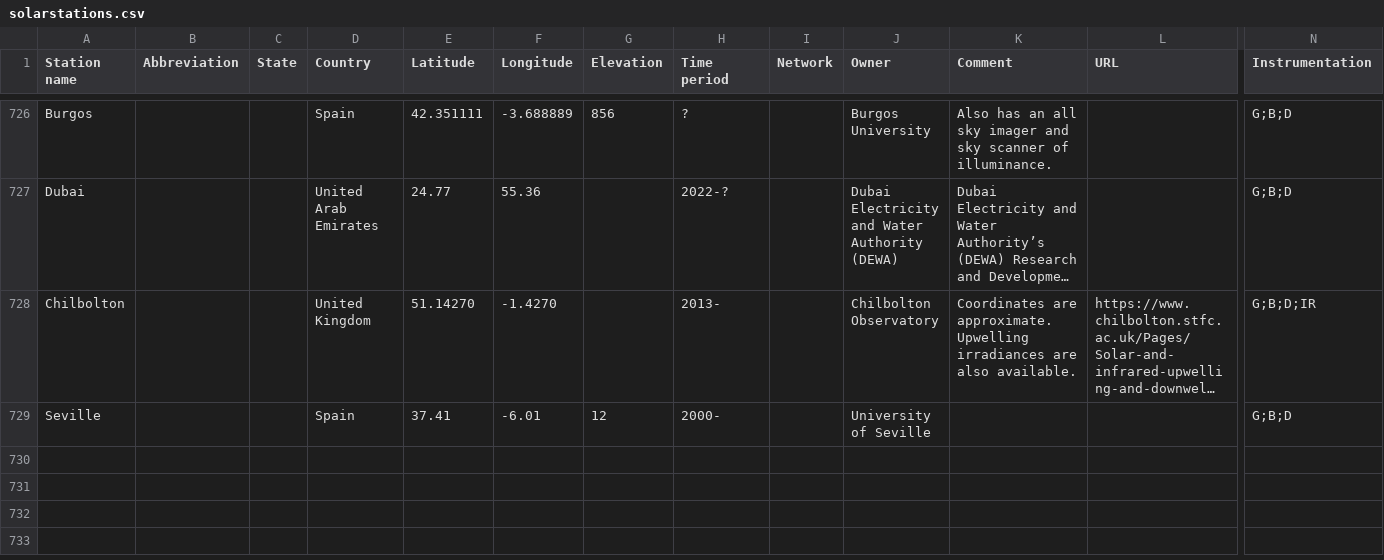
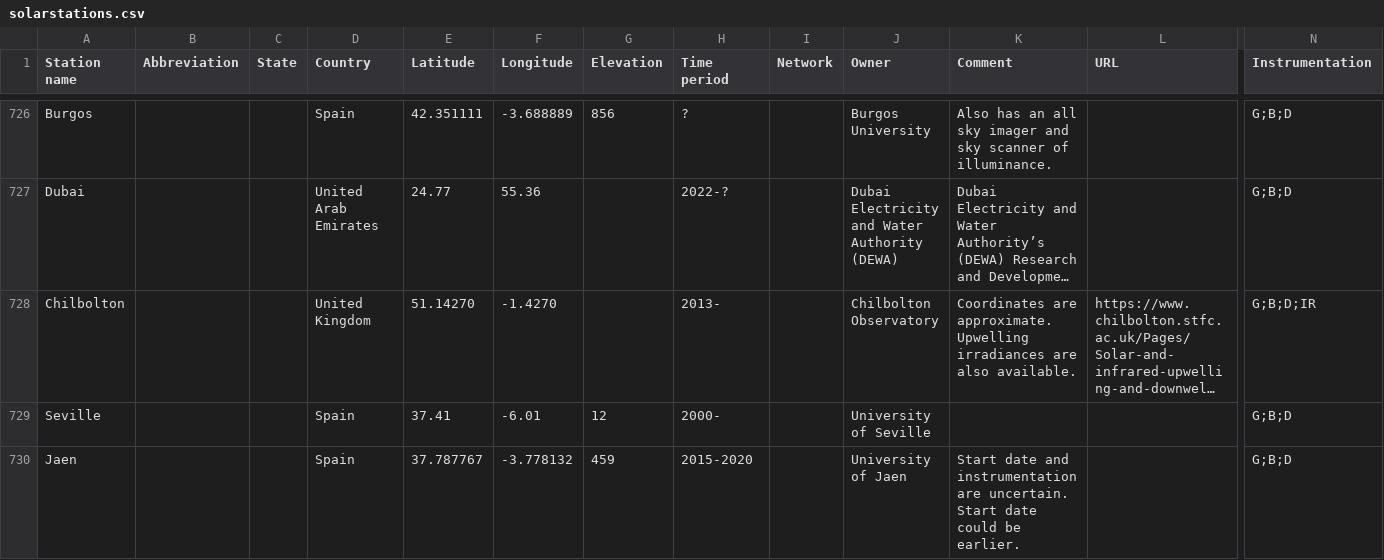
Before and after one commit to AssessingSolar/solarstations, a CSV file: solarstations.csv, drawn as a sheet; only a part is shown, gaps mark what is left out; long unchanged cells end in …; rows hold the shown columns only; the diff names each change by its address in the sheet, - before the commit and + after, or states it on an @@ line.

Commit message:
Add Jaen station (#302)
* Add Jaen station

* Update solarstations.csv

```diff
--- a/solarstations.csv
+++ b/solarstations.csv
+row 730: Jaen |  |  | Spain | 37.787767 | -3.778132 | 459 | 2015-2020 |  | University of Jaen | Start date and instrumentation are uncertain. Start date could be earlier. |  | G;B;D
```
